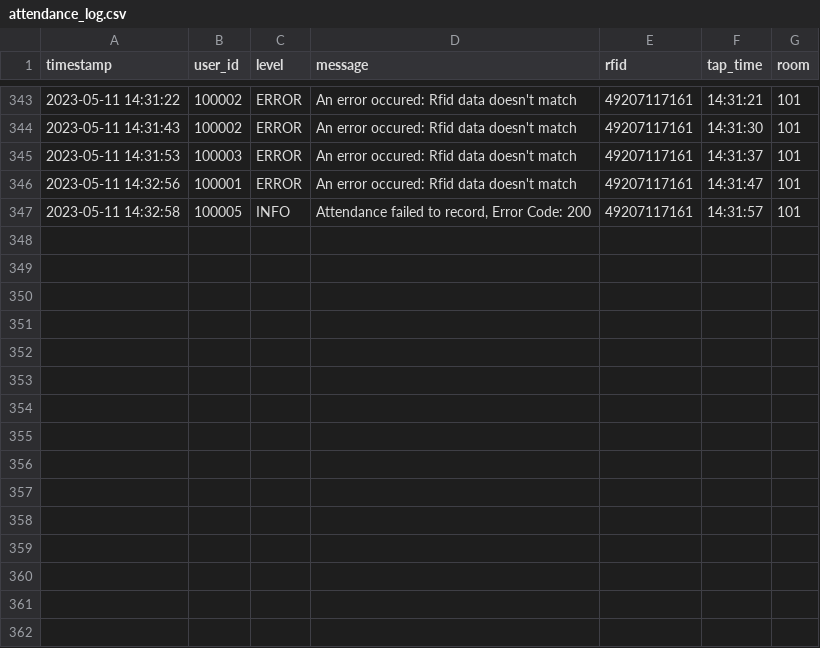
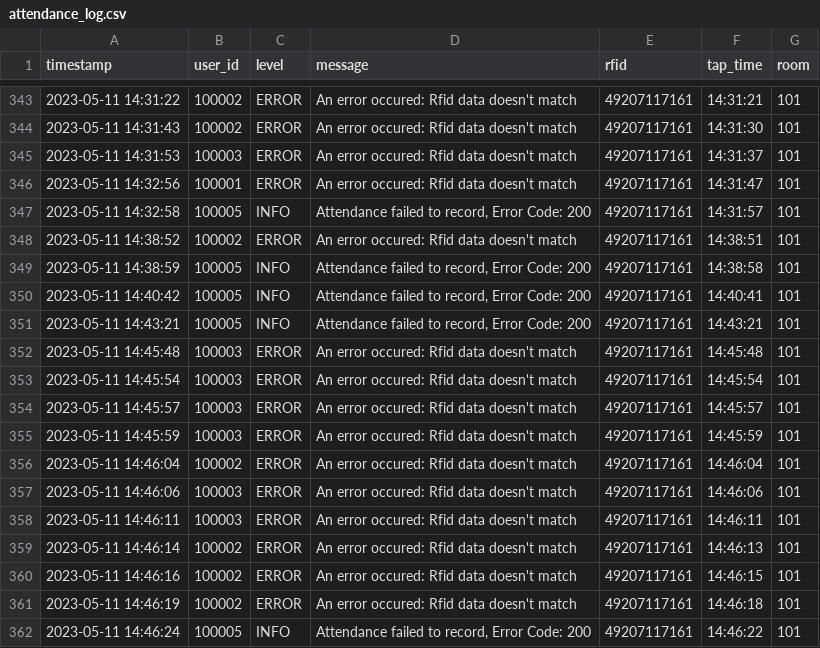
Before and after one commit to Adotac/SAMIDS-Project, a CSV file: _python src-code/attendance_log.csv, drawn as a sheet; only a part is shown, gaps mark what is left out.

```diff
--- a/_python src-code/attendance_log.csv
+++ b/_python src-code/attendance_log.csv
@@ -347 +347,16 @@ timestamp,user_id,level,message,rfid,tap_time,room
 2023-05-11 14:32:58,100005,INFO,"Attendance failed to record, Error Code: 200",49207117161,14:31:57,101
+2023-05-11 14:38:52,100002,ERROR,An error occured: Rfid data doesn't match,49207117161,14:38:51,101
+2023-05-11 14:38:59,100005,INFO,"Attendance failed to record, Error Code: 200",49207117161,14:38:58,101
+2023-05-11 14:40:42,100005,INFO,"Attendance failed to record, Error Code: 200",49207117161,14:40:41,101
+2023-05-11 14:43:21,100005,INFO,"Attendance failed to record, Error Code: 200",49207117161,14:43:21,101
+2023-05-11 14:45:48,100003,ERROR,An error occured: Rfid data doesn't match,49207117161,14:45:48,101
+2023-05-11 14:45:54,100003,ERROR,An error occured: Rfid data doesn't match,49207117161,14:45:54,101
+2023-05-11 14:45:57,100003,ERROR,An error occured: Rfid data doesn't match,49207117161,14:45:57,101
+2023-05-11 14:45:59,100003,ERROR,An error occured: Rfid data doesn't match,49207117161,14:45:59,101
+2023-05-11 14:46:04,100002,ERROR,An error occured: Rfid data doesn't match,49207117161,14:46:04,101
+2023-05-11 14:46:06,100003,ERROR,An error occured: Rfid data doesn't match,49207117161,14:46:06,101
+2023-05-11 14:46:11,100003,ERROR,An error occured: Rfid data doesn't match,49207117161,14:46:11,101
+2023-05-11 14:46:14,100002,ERROR,An error occured: Rfid data doesn't match,49207117161,14:46:13,101
+2023-05-11 14:46:16,100002,ERROR,An error occured: Rfid data doesn't match,49207117161,14:46:15,101
+2023-05-11 14:46:19,100002,ERROR,An error occured: Rfid data doesn't match,49207117161,14:46:18,101
+2023-05-11 14:46:24,100005,INFO,"Attendance failed to record, Error Code: 200",49207117161,14:46:22,101
```
Also changed, not shown: 1 other file.
